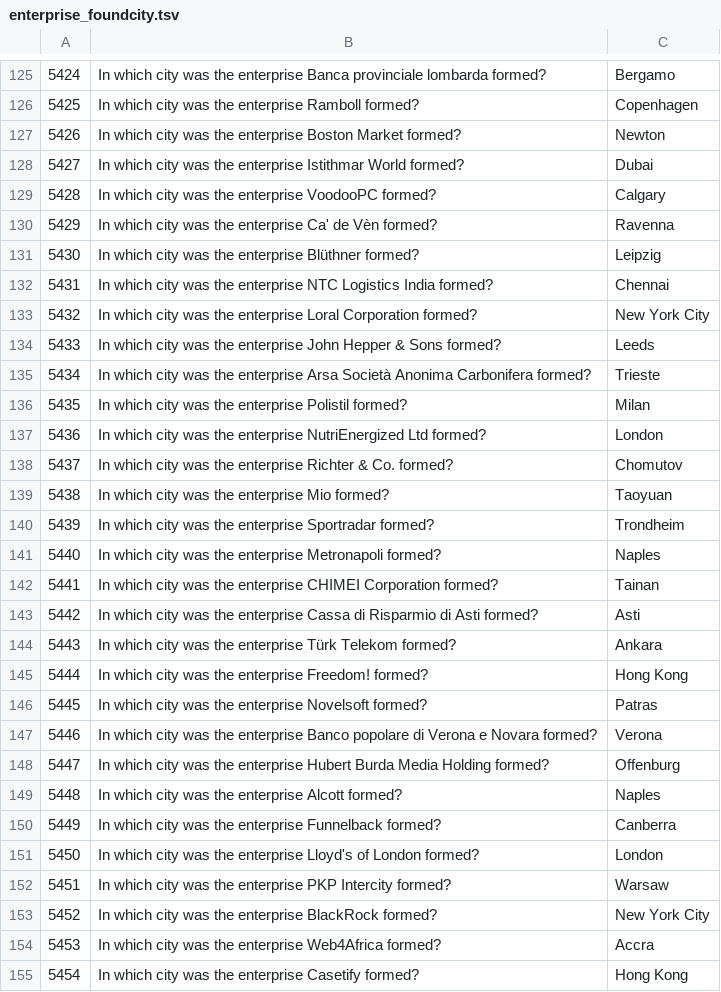
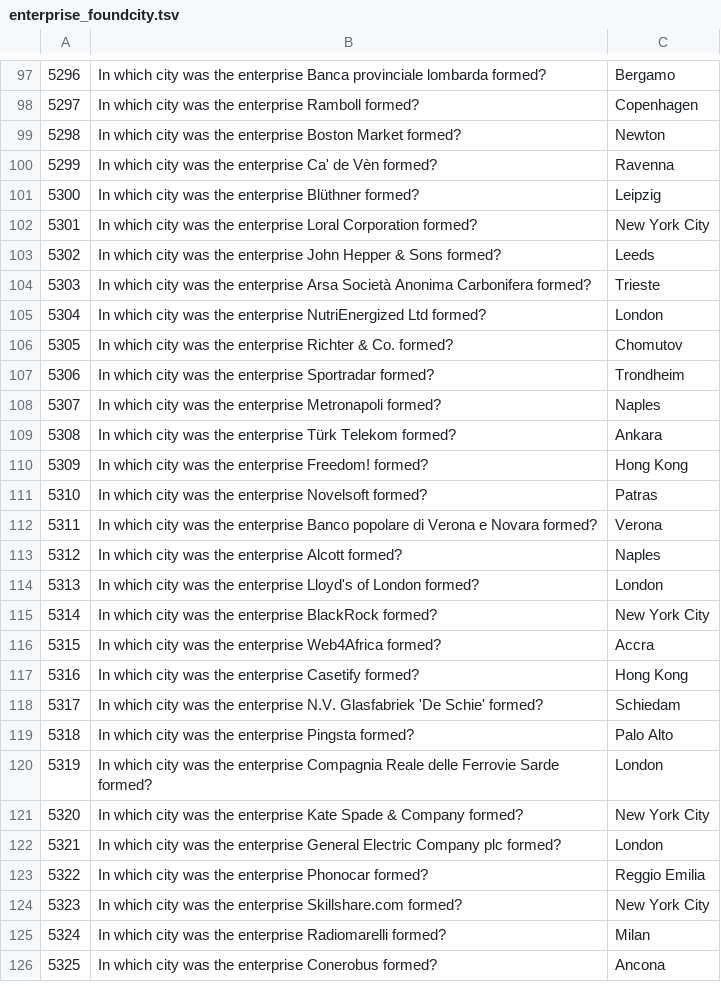
Before and after one commit to franklindyer/robust-inside-out-reproduction, a TSV file: data/splits/train/enterprise_foundcity.tsv, drawn as a sheet; only a part is shown, gaps mark what is left out; the shorter side is filled out with more unchanged rows; removed rows and columns are numbered as before the commit, all else as after; the diff covers the shown part only; the diff names each change by its address in the sheet, - before the commit and + after, or states it on an @@ line.

Commit message:
fixed entity non-disjointness but in splitting script and data

```diff
--- a/data/splits/train/enterprise_foundcity.tsv
+++ b/data/splits/train/enterprise_foundcity.tsv
@@ column A renumbered between rows 1 and 149 @@
-row 128: 5427 | In which city was the enterprise Istithmar World formed? | Dubai
-row 129: 5428 | In which city was the enterprise VoodooPC formed? | Calgary
-row 132: 5431 | In which city was the enterprise NTC Logistics India formed? | Chennai
-row 136: 5435 | In which city was the enterprise Polistil formed? | Milan
-row 139: 5438 | In which city was the enterprise Mio formed? | Taoyuan
-row 142: 5441 | In which city was the enterprise CHIMEI Corporation formed? | Tainan
-row 143: 5442 | In which city was the enterprise Cassa di Risparmio di Asti formed? | Asti
-row 148: 5447 | In which city was the enterprise Hubert Burda Media Holding formed? | Offenburg
-row 150: 5449 | In which city was the enterprise Funnelback formed? | Canberra
-row 152: 5451 | In which city was the enterprise PKP Intercity formed? | Warsaw
```
Also changed, not shown: 1 added row and 41 removed rows elsewhere in this file, data/splits/dev/business_foundcity.tsv, data/splits/dev/enterprise_foundcity.tsv, 48 other files.
